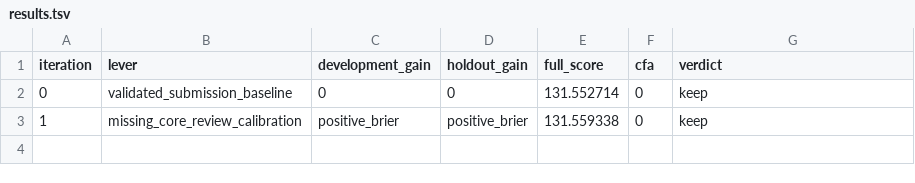
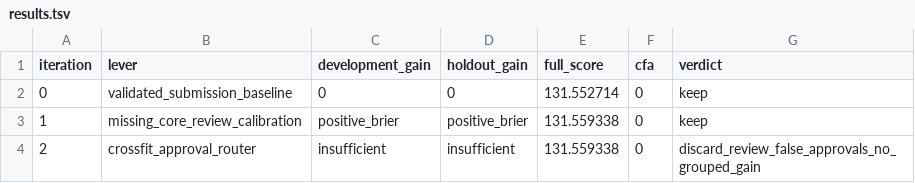
Before and after one commit to AkeBoss-tech/mib-doc-challenge-solution, a TSV file: autoresearch/classic-260802-continue/results.tsv, drawn as a sheet; the diff names each change by its address in the sheet, - before the commit and + after, or states it on an @@ line.

Commit message:
Record rejected approval-router experiment

```diff
--- a/autoresearch/classic-260802-continue/results.tsv
+++ b/autoresearch/classic-260802-continue/results.tsv
+row 4: 2 | crossfit_approval_router | insufficient | insufficient | 131.559338 | 0 | discard_review_false_approvals_no_grouped_gain
```
Also changed, not shown: 1 other file.
